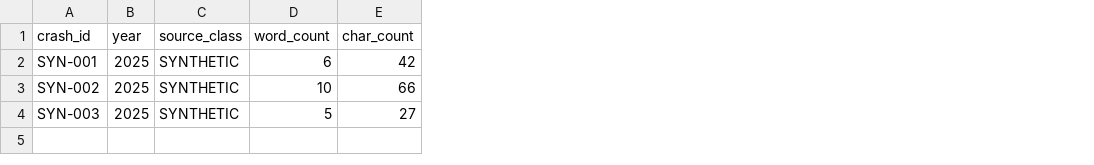
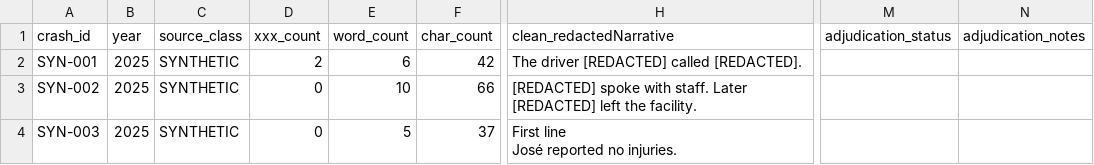
Before and after one commit to Xatta-Trone/pii-annotation-ui, a CSV file: sample_data/synthetic_annotations.csv, drawn as a sheet; only a part is shown, gaps mark what is left out; addresses are those after the commit; ↵ is a line break in a cell; the diff names each change by its address in the sheet, - before the commit and + after, or states it on an @@ line.

Commit message:
feat: enhance PII annotation workflow and resilient session UI

```diff
--- a/sample_data/synthetic_annotations.csv
+++ b/sample_data/synthetic_annotations.csv
+column D (xxx_count), rows 2-4: 2 | 0 | 0
+column H (clean_redactedNarrative), rows 2-4: The driver [REDACTED] called [REDACTED]. | [REDACTED] spoke with staff. Later [REDACTED] left the facility. | First line ↵ José reported no injuries.
+column M (adjudication_status), empty
+column N (adjudication_notes), empty
-F4 (char_count): 27
+F4 (char_count): 37
```
Also changed, not shown: 13 other files.
